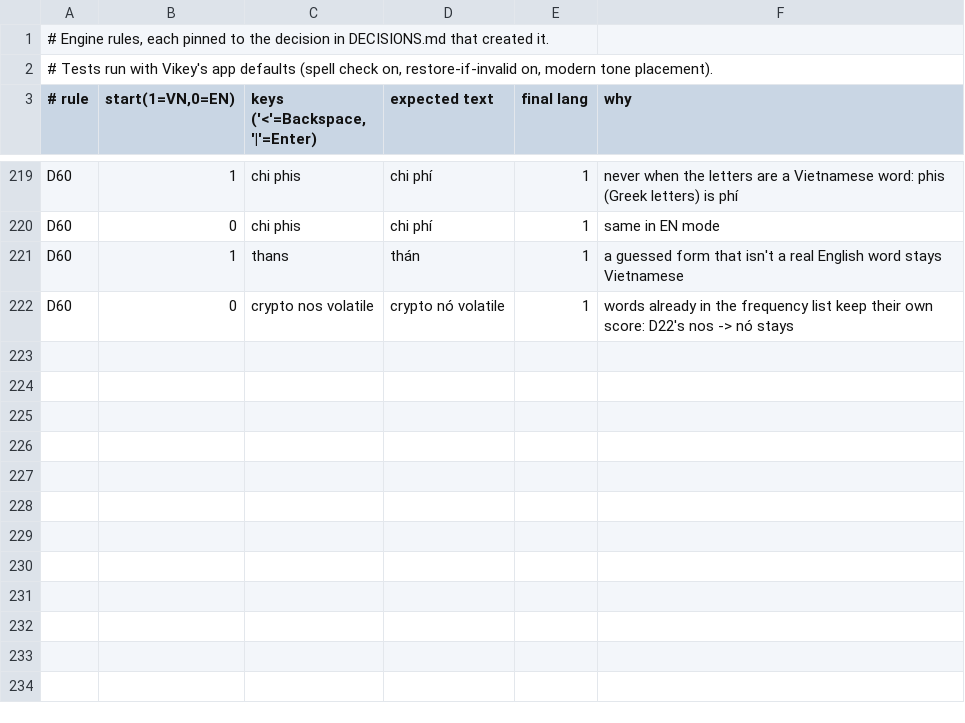
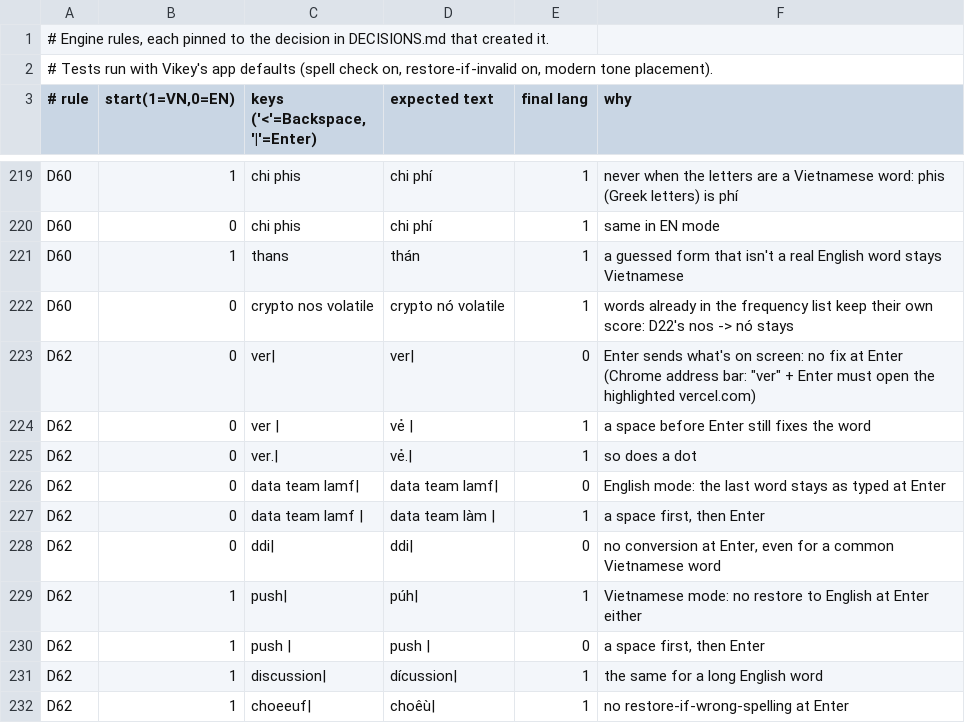
Before and after one commit to yamoto369/Vnkey, a TSV file: Tools/autoswitch/rules/rules.tsv, drawn as a sheet; only a part is shown, gaps mark what is left out; the diff names each change by its address in the sheet, - before the commit and + after, or states it on an @@ line.

```diff
--- a/Tools/autoswitch/rules/rules.tsv
+++ b/Tools/autoswitch/rules/rules.tsv
+row 223: D62 | 0 | ver| | ver| | 0 | Enter sends what's on screen: no fix at Enter (Chrome address bar: "ver" + Enter must open the highlighted vercel.com)
+row 224: D62 | 0 | ver | | vẻ | | 1 | a space before Enter still fixes the word
+row 225: D62 | 0 | ver.| | vẻ.| | 1 | so does a dot
+row 226: D62 | 0 | data team lamf| | data team lamf| | 0 | English mode: the last word stays as typed at Enter
+row 227: D62 | 0 | data team lamf | | data team làm | | 1 | a space first, then Enter
+row 228: D62 | 0 | ddi| | ddi| | 0 | no conversion at Enter, even for a common Vietnamese word
+row 229: D62 | 1 | push| | púh| | 1 | Vietnamese mode: no restore to English at Enter either
+row 230: D62 | 1 | push | | push | | 0 | a space first, then Enter
+row 231: D62 | 1 | discussion| | dícussion| | 1 | the same for a long English word
+row 232: D62 | 1 | choeeuf| | choêù| | 1 | no restore-if-wrong-spelling at Enter
```
Also changed, not shown: Tools/autoswitch/rules/decisions.tsv, 7 other files.
